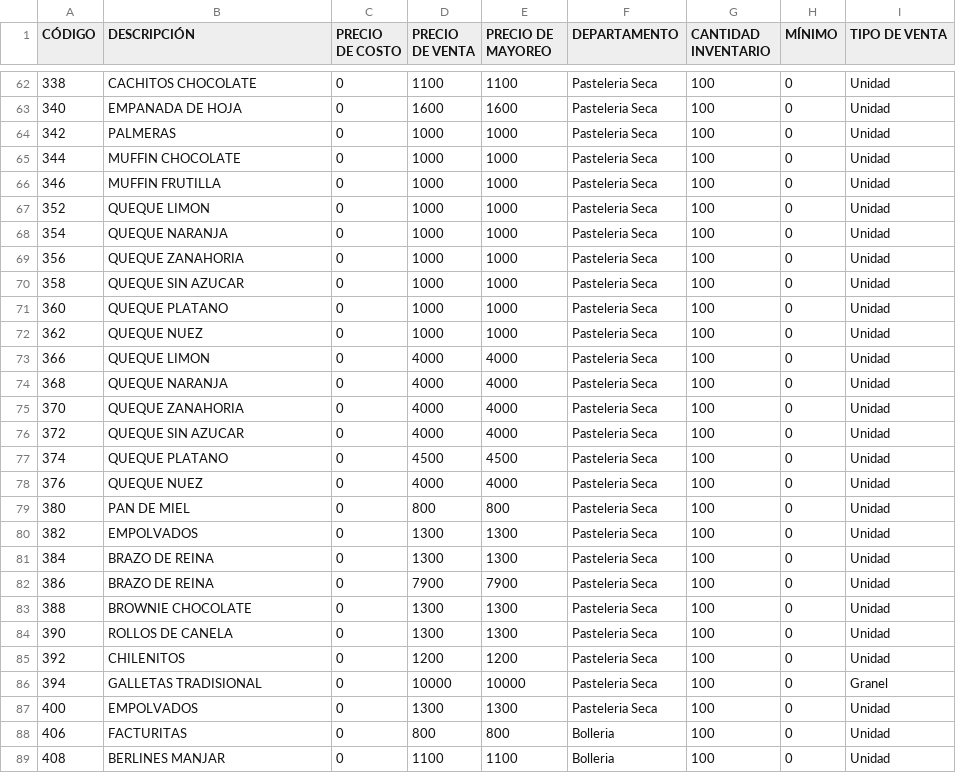
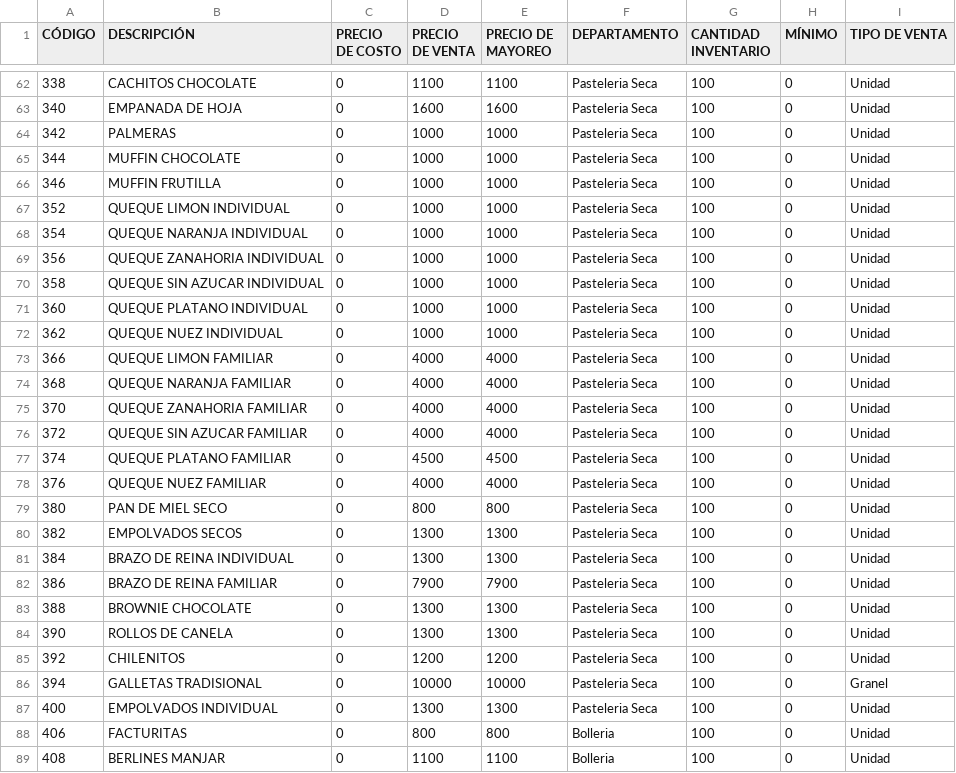
Before and after one commit to hmorenop062021-lgtm/RM-60, a CSV file: productos_panaderia_eleventa.csv, drawn as a sheet; only a part is shown, gaps mark what is left out; the diff covers the shown part only.

Commit message:
Diferenciar nombres de productos por tamaño (Individual, Mediana, Familiar) eliminando duplicados

```diff
--- a/productos_panaderia_eleventa.csv
+++ b/productos_panaderia_eleventa.csv
@@ -67,17 +67,17 @@
-352,QUEQUE LIMON,0,1000,1000,Pasteleria Seca,100,0,Unidad
-354,QUEQUE NARANJA,0,1000,1000,Pasteleria Seca,100,0,Unidad
-356,QUEQUE ZANAHORIA,0,1000,1000,Pasteleria Seca,100,0,Unidad
-358,QUEQUE SIN AZUCAR,0,1000,1000,Pasteleria Seca,100,0,Unidad
-360,QUEQUE PLATANO,0,1000,1000,Pasteleria Seca,100,0,Unidad
-362,QUEQUE NUEZ,0,1000,1000,Pasteleria Seca,100,0,Unidad
-366,QUEQUE LIMON,0,4000,4000,Pasteleria Seca,100,0,Unidad
-368,QUEQUE NARANJA,0,4000,4000,Pasteleria Seca,100,0,Unidad
-370,QUEQUE ZANAHORIA,0,4000,4000,Pasteleria Seca,100,0,Unidad
-372,QUEQUE SIN AZUCAR,0,4000,4000,Pasteleria Seca,100,0,Unidad
-374,QUEQUE PLATANO,0,4500,4500,Pasteleria Seca,100,0,Unidad
-376,QUEQUE NUEZ,0,4000,4000,Pasteleria Seca,100,0,Unidad
-380,PAN DE MIEL,0,800,800,Pasteleria Seca,100,0,Unidad
-382,EMPOLVADOS,0,1300,1300,Pasteleria Seca,100,0,Unidad
-384,BRAZO DE REINA,0,1300,1300,Pasteleria Seca,100,0,Unidad
-386,BRAZO DE REINA,0,7900,7900,Pasteleria Seca,100,0,Unidad
+352,QUEQUE LIMON INDIVIDUAL,0,1000,1000,Pasteleria Seca,100,0,Unidad
+354,QUEQUE NARANJA INDIVIDUAL,0,1000,1000,Pasteleria Seca,100,0,Unidad
+356,QUEQUE ZANAHORIA INDIVIDUAL,0,1000,1000,Pasteleria Seca,100,0,Unidad
+358,QUEQUE SIN AZUCAR INDIVIDUAL,0,1000,1000,Pasteleria Seca,100,0,Unidad
+360,QUEQUE PLATANO INDIVIDUAL,0,1000,1000,Pasteleria Seca,100,0,Unidad
+362,QUEQUE NUEZ INDIVIDUAL,0,1000,1000,Pasteleria Seca,100,0,Unidad
+366,QUEQUE LIMON FAMILIAR,0,4000,4000,Pasteleria Seca,100,0,Unidad
+368,QUEQUE NARANJA FAMILIAR,0,4000,4000,Pasteleria Seca,100,0,Unidad
+370,QUEQUE ZANAHORIA FAMILIAR,0,4000,4000,Pasteleria Seca,100,0,Unidad
+372,QUEQUE SIN AZUCAR FAMILIAR,0,4000,4000,Pasteleria Seca,100,0,Unidad
+374,QUEQUE PLATANO FAMILIAR,0,4500,4500,Pasteleria Seca,100,0,Unidad
+376,QUEQUE NUEZ FAMILIAR,0,4000,4000,Pasteleria Seca,100,0,Unidad
+380,PAN DE MIEL SECO,0,800,800,Pasteleria Seca,100,0,Unidad
+382,EMPOLVADOS SECOS,0,1300,1300,Pasteleria Seca,100,0,Unidad
+384,BRAZO DE REINA INDIVIDUAL,0,1300,1300,Pasteleria Seca,100,0,Unidad
+386,BRAZO DE REINA FAMILIAR,0,7900,7900,Pasteleria Seca,100,0,Unidad
 388,BROWNIE CHOCOLATE,0,1300,1300,Pasteleria Seca,100,0,Unidad
@@ -86,3 +86,3 @@
 394,GALLETAS TRADISIONAL,0,10000,10000,Pasteleria Seca,100,0,Granel
-400,EMPOLVADOS,0,1300,1300,Pasteleria Seca,100,0,Unidad
+400,EMPOLVADOS INDIVIDUAL,0,1300,1300,Pasteleria Seca,100,0,Unidad
 406,FACTURITAS,0,800,800,Bolleria,100,0,Unidad
```
Also changed, not shown: 26 edited cells elsewhere in this file, PLU00000.CSV, PLU_from_excel.csv, 2 other files.
